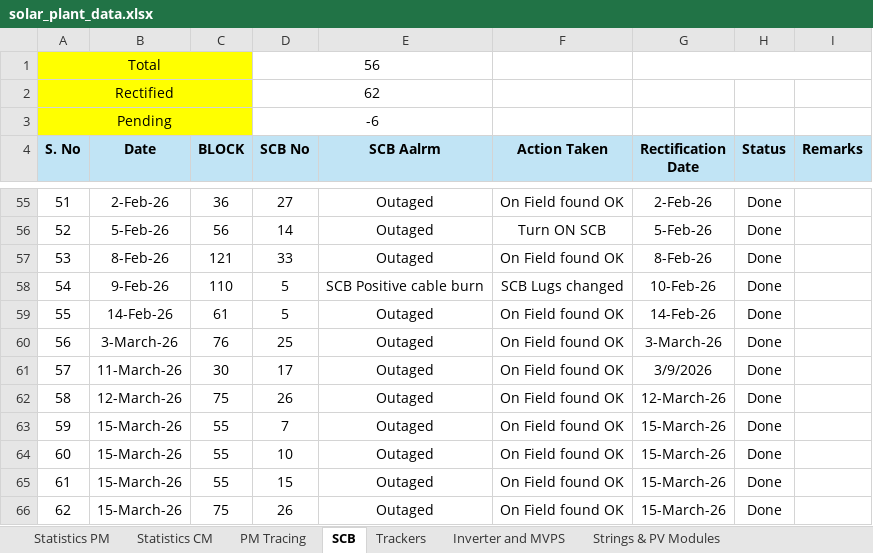
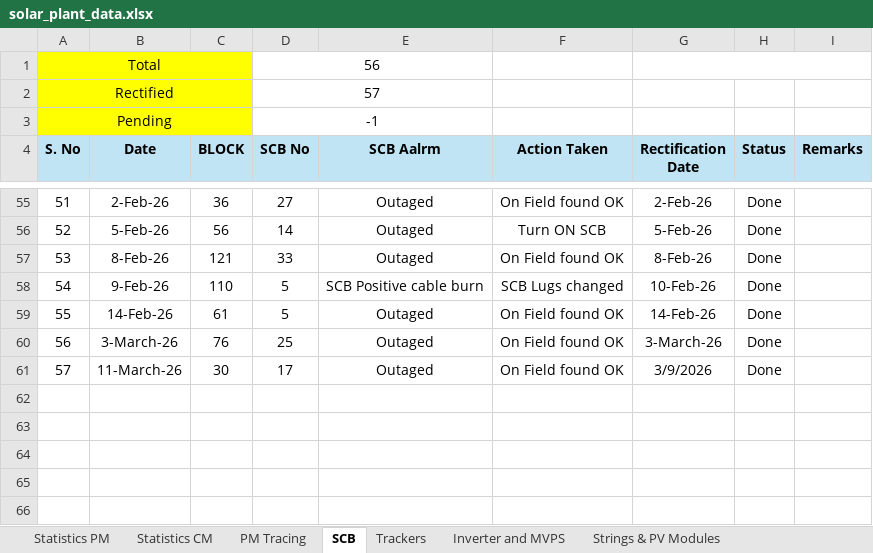
Before and after one commit to rahimkolachi07/hdec, an Excel workbook: solar_plant_data.xlsx, sheet SCB, drawn as a sheet; only a part is shown, gaps mark what is left out; values as stored, in another font and other column widths than the file's, no borders; charts and pictures and conditional formats not drawn; the diff names each change by its address in the sheet, - before the commit and + after, or states it on an @@ line.

```diff
--- a/solar_plant_data.xlsx (sheet SCB)
+++ b/solar_plant_data.xlsx (sheet SCB)
-D2 (SCB No): 62
+D2 (SCB No): 57
-D3 (SCB No): -6
+D3 (SCB No): -1
-row 62: 58 | 12-March-26 | 75 | 26 | Outaged | On Field found OK | 12-March-26 | Done
-row 63: 59 | 15-March-26 | 55 | 7 | Outaged | On Field found OK | 15-March-26 | Done
-row 64: 60 | 15-March-26 | 55 | 10 | Outaged | On Field found OK | 15-March-26 | Done
-row 65: 61 | 15-March-26 | 55 | 15 | Outaged | On Field found OK | 15-March-26 | Done
-row 66: 62 | 15-March-26 | 75 | 26 | Outaged | On Field found OK | 15-March-26 | Done
```
Also changed, not shown: sheet PM Tracing, sheet Statistics CM, sheet Statistics PM, charts or pictures, 2 other files.
